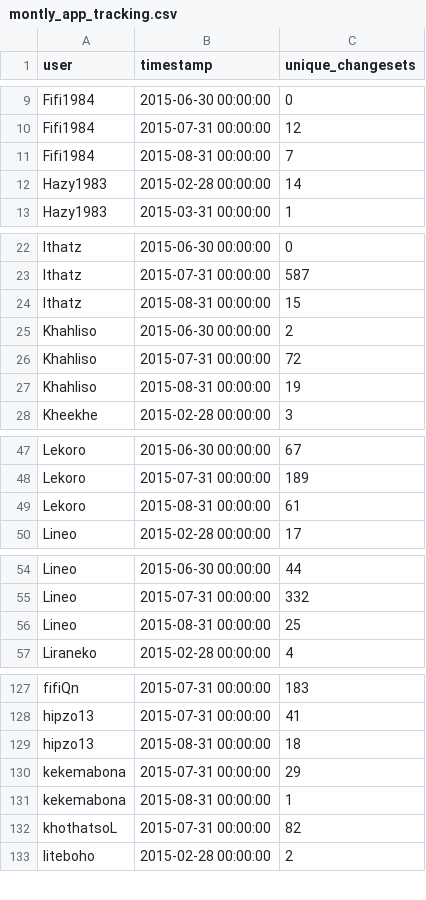
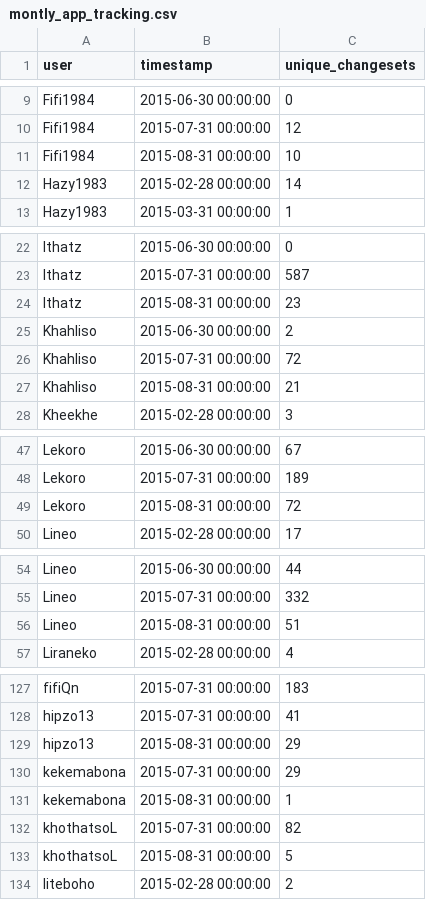
Before and after one commit to rustyb/osm-meta-util, a CSV file: montly_app_tracking.csv, drawn as a sheet; only a part is shown, gaps mark what is left out; the diff covers the shown part only.

```diff
--- a/montly_app_tracking.csv
+++ b/montly_app_tracking.csv
@@ -10,3 +10,3 @@ Fifi1984,2015-06-30 00:00:00,0
 Fifi1984,2015-07-31 00:00:00,12
-Fifi1984,2015-08-31 00:00:00,7
+Fifi1984,2015-08-31 00:00:00,10
 Hazy1983,2015-02-28 00:00:00,14
@@ -23,6 +23,6 @@ Ithatz,2015-06-30 00:00:00,0
 Ithatz,2015-07-31 00:00:00,587
-Ithatz,2015-08-31 00:00:00,15
+Ithatz,2015-08-31 00:00:00,23
 Khahliso,2015-06-30 00:00:00,2
 Khahliso,2015-07-31 00:00:00,72
-Khahliso,2015-08-31 00:00:00,19
+Khahliso,2015-08-31 00:00:00,21
 Kheekhe,2015-02-28 00:00:00,3
@@ -48,3 +48,3 @@ Lekoro,2015-06-30 00:00:00,67
 Lekoro,2015-07-31 00:00:00,189
-Lekoro,2015-08-31 00:00:00,61
+Lekoro,2015-08-31 00:00:00,72
 Lineo,2015-02-28 00:00:00,17
@@ -55,3 +55,3 @@ Lineo,2015-06-30 00:00:00,44
 Lineo,2015-07-31 00:00:00,332
-Lineo,2015-08-31 00:00:00,25
+Lineo,2015-08-31 00:00:00,51
 Liraneko,2015-02-28 00:00:00,4
@@ -128,3 +128,3 @@ fifiQn,2015-07-31 00:00:00,183
 hipzo13,2015-07-31 00:00:00,41
-hipzo13,2015-08-31 00:00:00,18
+hipzo13,2015-08-31 00:00:00,29
 kekemabona,2015-07-31 00:00:00,29
@@ -132,2 +132,3 @@ kekemabona,2015-08-31 00:00:00,1
 khothatsoL,2015-07-31 00:00:00,82
+khothatsoL,2015-08-31 00:00:00,5
 liteboho,2015-02-28 00:00:00,2
```
Also changed, not shown: 9 edited cells elsewhere in this file, app_total_edits_by_type.csv, csv/district_rannking.csv, 4 other files.
